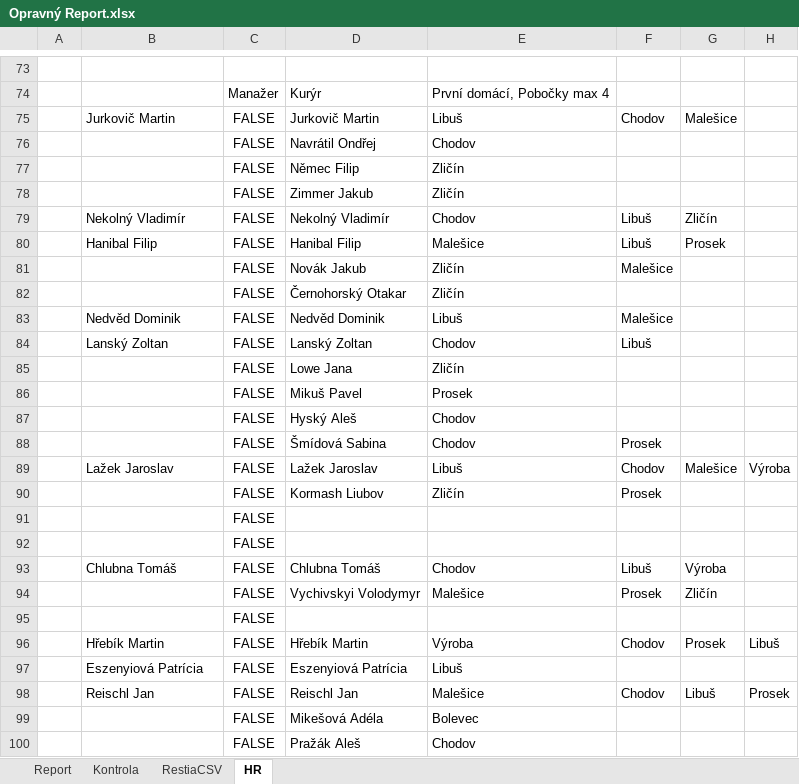
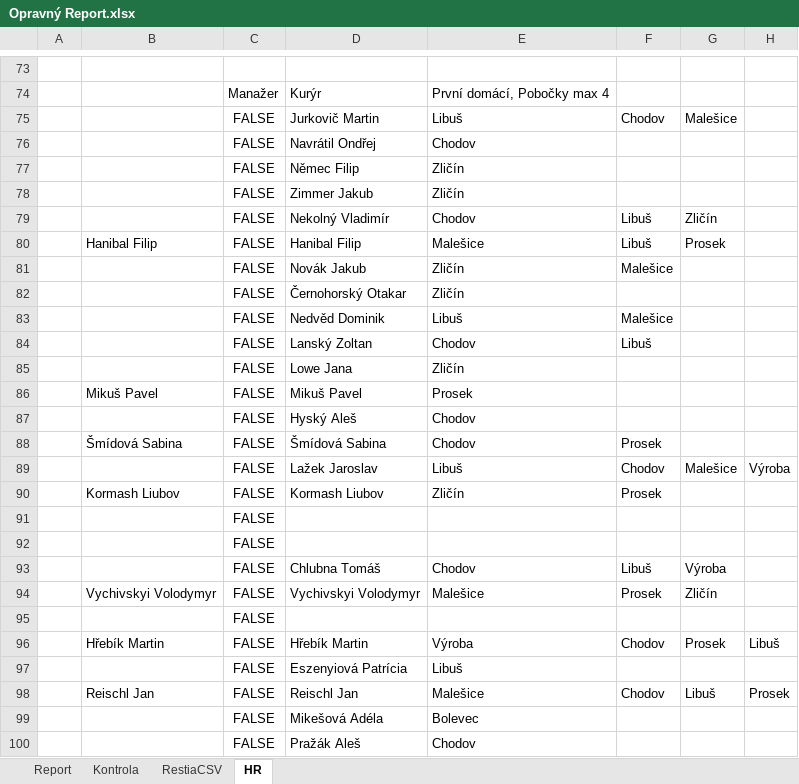
Before and after one commit to StandaSt/comeback-free, an Excel workbook: google_data/Opravný Report.xlsx, sheet HR, drawn as a sheet; only a part is shown, gaps mark what is left out; values as stored, in another font and other column widths than the file's, no borders; charts and pictures not drawn; the diff covers the shown part only; the diff names each change by its address in the sheet, - before the commit and + after, or states it on an @@ line.

```diff
--- a/google_data/Opravný Report.xlsx (sheet HR)
+++ b/google_data/Opravný Report.xlsx (sheet HR)
-B75: Jurkovič Martin
+B75: (empty)
-B79: Nekolný Vladimír
+B79: (empty)
-B83: Nedvěd Dominik
+B83: (empty)
-B84: Lanský Zoltan
+B84: (empty)
-B86: (empty)
+B86: Mikuš Pavel
-B88: (empty)
+B88: Šmídová Sabina
-B89: Lažek Jaroslav
+B89: (empty)
-B90: (empty)
+B90: Kormash Liubov
-B93: Chlubna Tomáš
+B93: (empty)
-B94: (empty)
+B94: Vychivskyi Volodymyr
-B97: Eszenyiová Patrícia
+B97: (empty)
```
Also changed, not shown: 4 added rows, 4 removed rows, 3 moved rows and 28 edited cells elsewhere in this sheet, sheet RestiaCSV, sheet Report, sheet Kontrola, formulas that keep their value, hidden cells, google_data/Pobočky/Chodov/Databaze Chodov 2026.xlsx, google_data/Pobočky/Libuš/Databaze Libuš 2026.xlsx, 50 other files.
